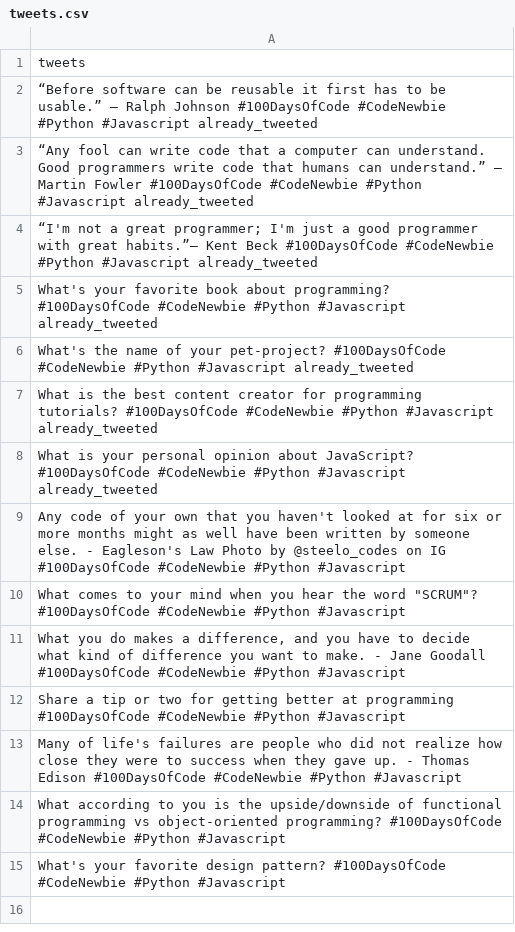
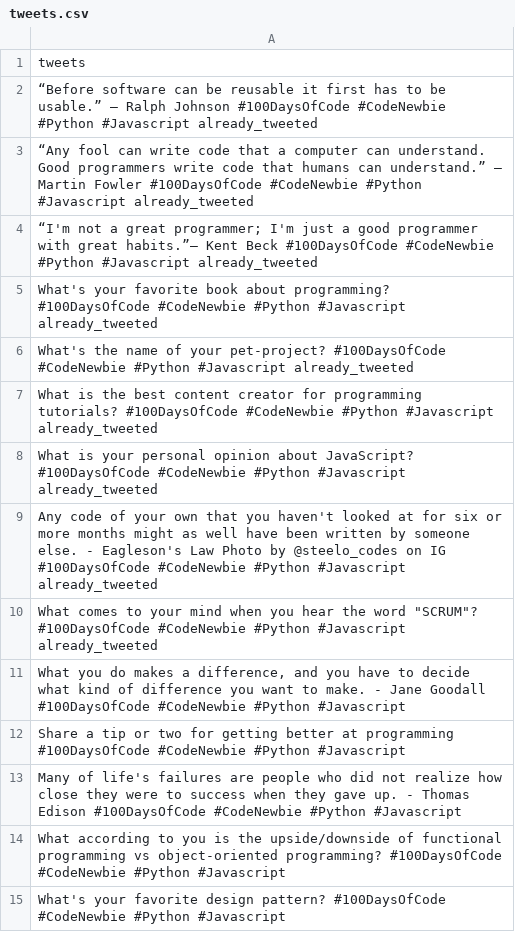
Before and after one commit to waldo237/twitterBot, a CSV file: tweets.csv, drawn as a sheet.

Commit message:
updated tweets

```diff
--- a/tweets.csv
+++ b/tweets.csv
@@ -8,4 +8,4 @@ What is the best content creator for programming tutorials? #100DaysOfCode  #Cod
 What is your personal opinion about JavaScript? #100DaysOfCode  #CodeNewbie #Python #Javascript already_tweeted
-"Any code of your own that you haven't looked at for six or more months might as well have been written by someone else." - Eagleson's Law Photo by @steelo_codes on IG #100DaysOfCode  #CodeNewbie #Python #Javascript
-What comes to your mind when you hear the word "SCRUM"? #100DaysOfCode  #CodeNewbie #Python #Javascript
+"Any code of your own that you haven't looked at for six or more months might as well have been written by someone else." - Eagleson's Law Photo by @steelo_codes on IG #100DaysOfCode  #CodeNewbie #Python #Javascript already_tweeted
+What comes to your mind when you hear the word "SCRUM"? #100DaysOfCode  #CodeNewbie #Python #Javascript already_tweeted
 "What you do makes a difference, and you have to decide what kind of difference you want to make." - Jane Goodall #100DaysOfCode  #CodeNewbie #Python #Javascript
```
